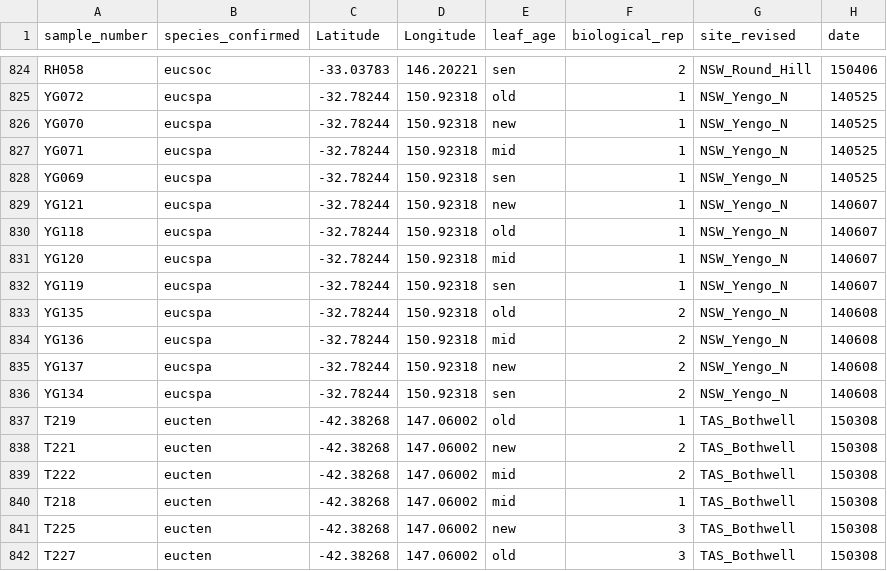
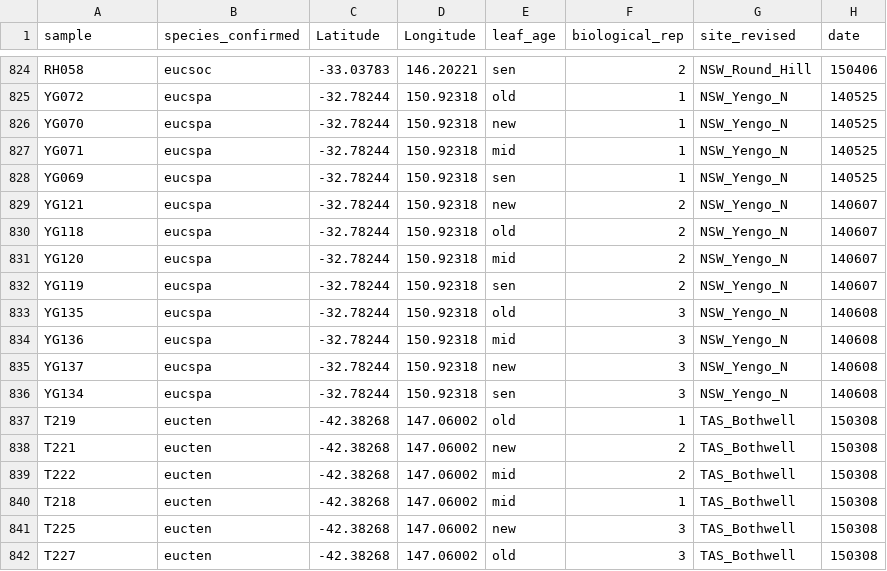
Before and after one commit to jamesrlawson/leaf_proteomics, a CSV file: data/replicates.csv, drawn as a sheet; only a part is shown, gaps mark what is left out; the diff names each change by its address in the sheet, - before the commit and + after, or states it on an @@ line.

Commit message:
fixed eucspa biological_rep numbers in replicates.csv

```diff
--- a/data/replicates.csv
+++ b/data/replicates.csv
-A1: sample_number
+A1: sample
-F829:F832 (biological_rep): 1
+F829:F832 (biological_rep): 2
-F833:F836 (biological_rep): 2
+F833:F836 (biological_rep): 3
```
Also changed, not shown: output/replicates.csv, 1 other file.
